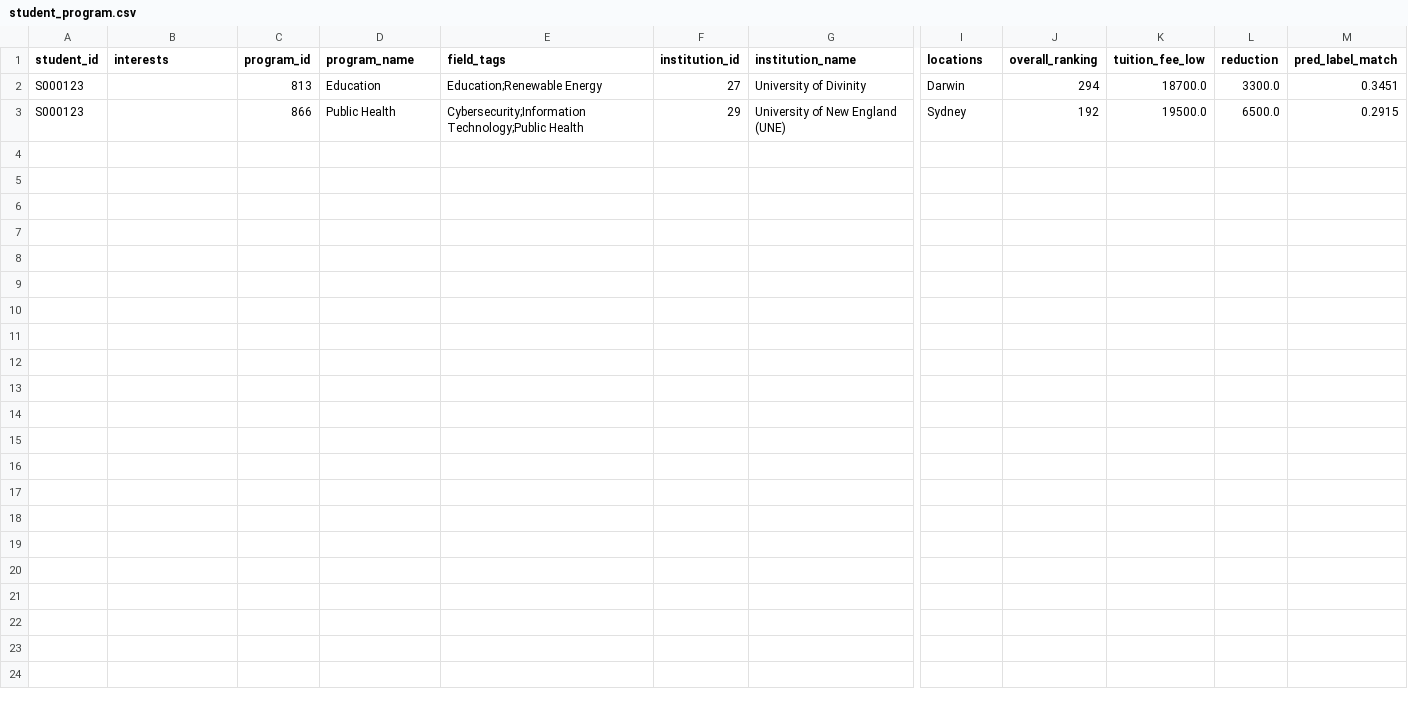
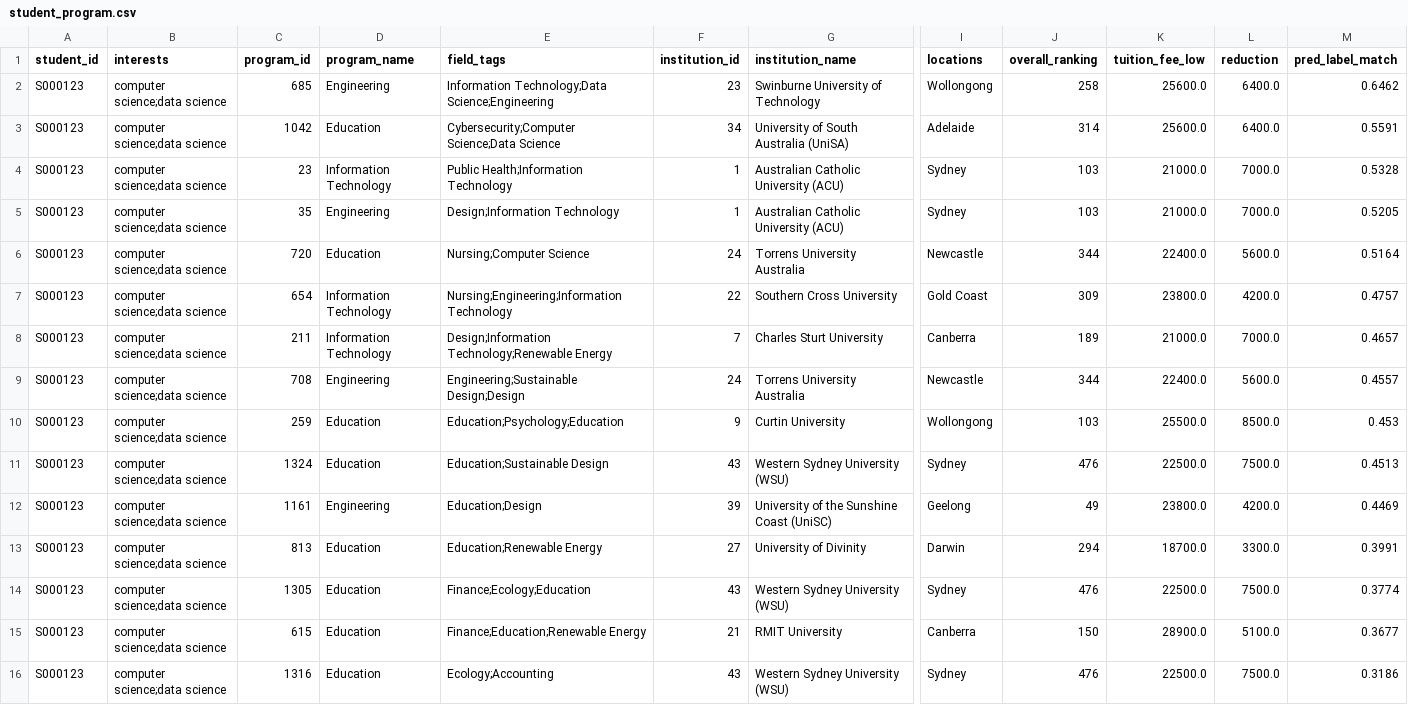
Before and after one commit to 2004JL/HDG_group, a CSV file: output/student_program.csv, drawn as a sheet; only a part is shown, gaps mark what is left out; removed rows and columns are numbered as before the commit, all else as after; rows hold the shown columns only; the diff names each change by its address in the sheet, - before the commit and + after, or states it on an @@ line.

```diff
--- a/output/student_program.csv
+++ b/output/student_program.csv
+row 2: S000123 | computer science;data science | 685 | Engineering | Information Technology;Data Science;Engineering | 23 | Swinburne University of Technology | Wollongong | 258 | 25600.0 | 6400.0 | 0.6462
+row 3: S000123 | computer science;data science | 1042 | Education | Cybersecurity;Computer Science;Data Science | 34 | University of South Australia (UniSA) | Adelaide | 314 | 25600.0 | 6400.0 | 0.5591
+row 4: S000123 | computer science;data science | 23 | Information Technology | Public Health;Information Technology | 1 | Australian Catholic University (ACU) | Sydney | 103 | 21000.0 | 7000.0 | 0.5328
+row 5: S000123 | computer science;data science | 35 | Engineering | Design;Information Technology | 1 | Australian Catholic University (ACU) | Sydney | 103 | 21000.0 | 7000.0 | 0.5205
+row 6: S000123 | computer science;data science | 720 | Education | Nursing;Computer Science | 24 | Torrens University Australia | Newcastle | 344 | 22400.0 | 5600.0 | 0.5164
+row 7: S000123 | computer science;data science | 654 | Information Technology | Nursing;Engineering;Information Technology | 22 | Southern Cross University | Gold Coast | 309 | 23800.0 | 4200.0 | 0.4757
+row 8: S000123 | computer science;data science | 211 | Information Technology | Design;Information Technology;Renewable Energy | 7 | Charles Sturt University | Canberra | 189 | 21000.0 | 7000.0 | 0.4657
+row 9: S000123 | computer science;data science | 708 | Engineering | Engineering;Sustainable Design;Design | 24 | Torrens University Australia | Newcastle | 344 | 22400.0 | 5600.0 | 0.4557
+row 10: S000123 | computer science;data science | 259 | Education | Education;Psychology;Education | 9 | Curtin University | Wollongong | 103 | 25500.0 | 8500.0 | 0.453
+row 11: S000123 | computer science;data science | 1324 | Education | Education;Sustainable Design | 43 | Western Sydney University (WSU) | Sydney | 476 | 22500.0 | 7500.0 | 0.4513
+row 12: S000123 | computer science;data science | 1161 | Engineering | Education;Design | 39 | University of the Sunshine Coast (UniSC) | Geelong | 49 | 23800.0 | 4200.0 | 0.4469
-B13 (interests): (empty)
+B13 (interests): computer science;data science
-M13 (pred_label_match): 0.3451
+M13 (pred_label_match): 0.3991
-row 3: S000123 |  | 866 | Public Health | Cybersecurity;Information Technology;Public Health | 29 | University of New England (UNE) | Sydney | 192 | 19500.0 | 6500.0 | 0.2915
+row 14: S000123 | computer science;data science | 1305 | Education | Finance;Ecology;Education | 43 | Western Sydney University (WSU) | Sydney | 476 | 22500.0 | 7500.0 | 0.3774
+row 15: S000123 | computer science;data science | 615 | Education | Finance;Education;Renewable Energy | 21 | RMIT University | Canberra | 150 | 28900.0 | 5100.0 | 0.3677
+row 16: S000123 | computer science;data science | 1316 | Education | Ecology;Accounting | 43 | Western Sydney University (WSU) | Sydney | 476 | 22500.0 | 7500.0 | 0.3186
```
Also changed, not shown: output/core_program.csv, output/student_program_retrieval.csv, 6 other files.
